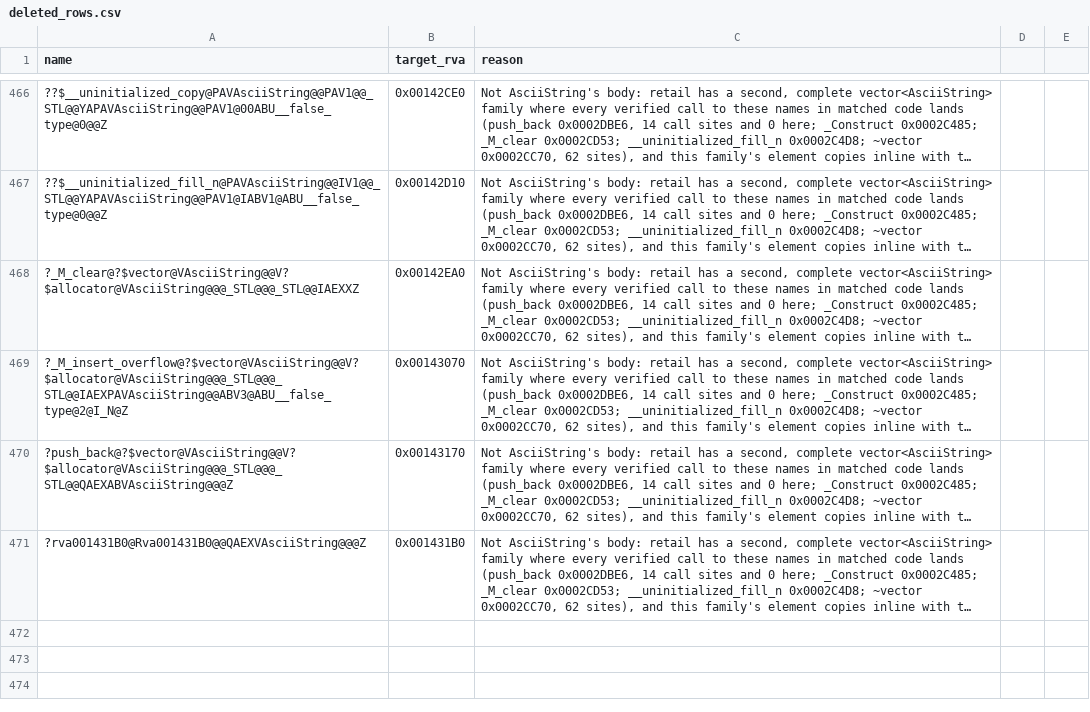
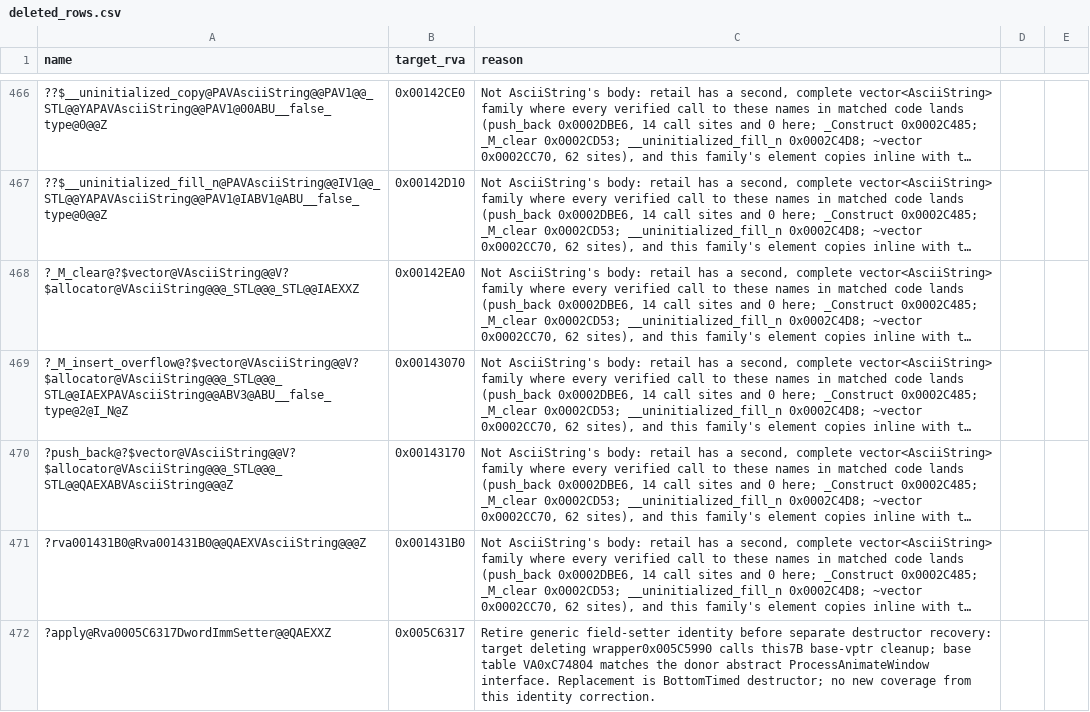
Before and after one commit to Cortys/Open-BFME-2, a CSV file: reverse/deleted_rows.csv, drawn as a sheet; only a part is shown, gaps mark what is left out; long unchanged cells end in …; the diff names each change by its address in the sheet, - before the commit and + after, or states it on an @@ line.

Commit message:
Retire generic setter identity for animation destructor
The 7-byte body at 0x005C6317 is base-vptr cleanup called by the animation deleting destructor. The base table independently matches the donor abstract interface. Retract the old generic field-setter claim separately, as add_match requires, before restoring these same bytes under the supported destructor identity. All 128 remaining setter rows remain exact.

```diff
--- a/reverse/deleted_rows.csv
+++ b/reverse/deleted_rows.csv
+row 472: ?apply@Rva0005C6317DwordImmSetter@@QAEXXZ | 0x005C6317 | Retire generic field-setter identity before separate destructor recovery: target deleting wrapper0x005C5990 calls this7B base-vptr cleanup; base table VA0xC74804 matches the donor abstract ProcessAnimateWindow interface. Replacement is BottomTimed destructor; no new coverage from this identity correction.
```
Also changed, not shown: 2 other files.
